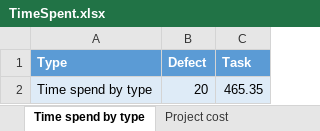
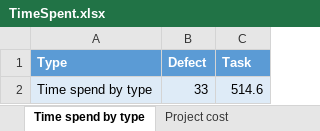
Before and after one commit to niekvandael/iTalent, an Excel workbook: italent/documents/quality/TimeSpent.xlsx, sheet Time spend by type, drawn as a sheet; values as stored, in another font and other column widths than the file's, no borders; charts and pictures not drawn; the diff names each change by its address in the sheet, - before the commit and + after, or states it on an @@ line.

```diff
--- a/italent/documents/quality/TimeSpent.xlsx (sheet Time spend by type)
+++ b/italent/documents/quality/TimeSpent.xlsx (sheet Time spend by type)
-B2 (Defect): 20
+B2 (Defect): 33
-C2 (Task): 465.35
+C2 (Task): 514.6
```
Also changed, not shown: sheet Time spent by user, sheet Import from RTC, sheet Project cost, sheet Time spend on defects, sheet Time spend on tasks, sheet Total time spent, charts or pictures.
